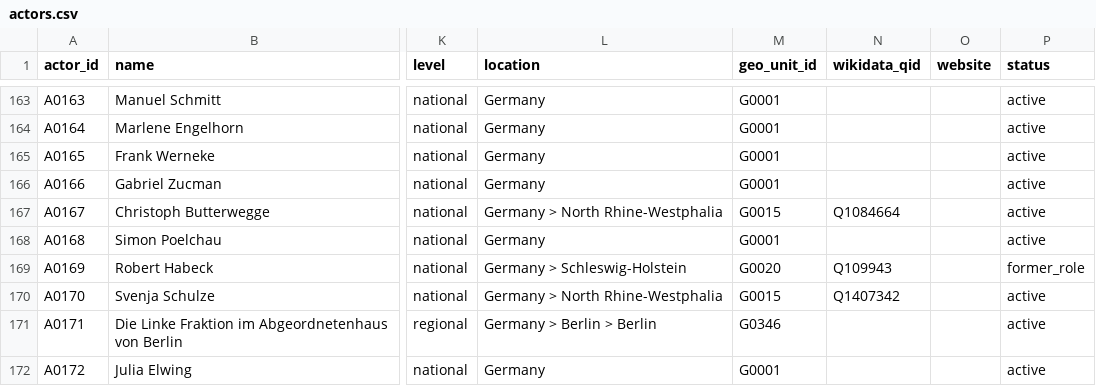
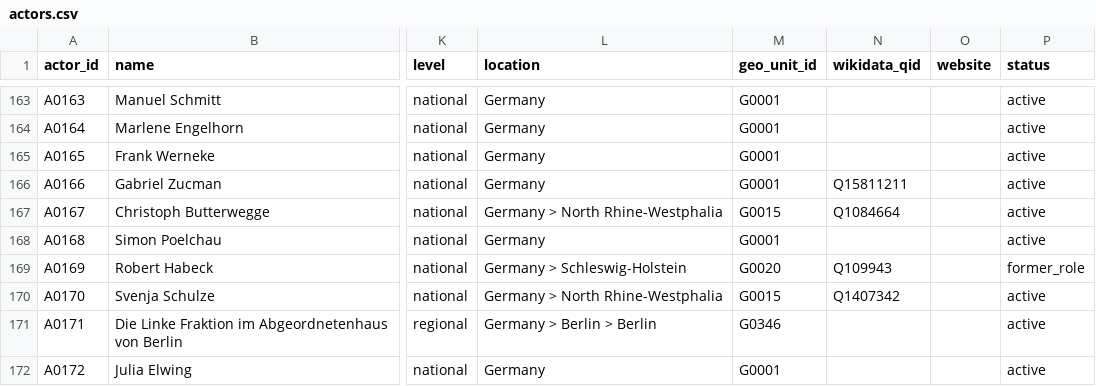
Before and after one commit to Egalitaristen/wealth-tax-database, a CSV file: data/de/actors.csv, drawn as a sheet; only a part is shown, gaps mark what is left out; the diff names each change by its address in the sheet, - before the commit and + after, or states it on an @@ line.

```diff
--- a/data/de/actors.csv
+++ b/data/de/actors.csv
-N166 (wikidata_qid): (empty)
+N166 (wikidata_qid): Q15811211
```
Also changed, not shown: data/fr/actors.csv, data/in/actors.csv, 2 other files.
